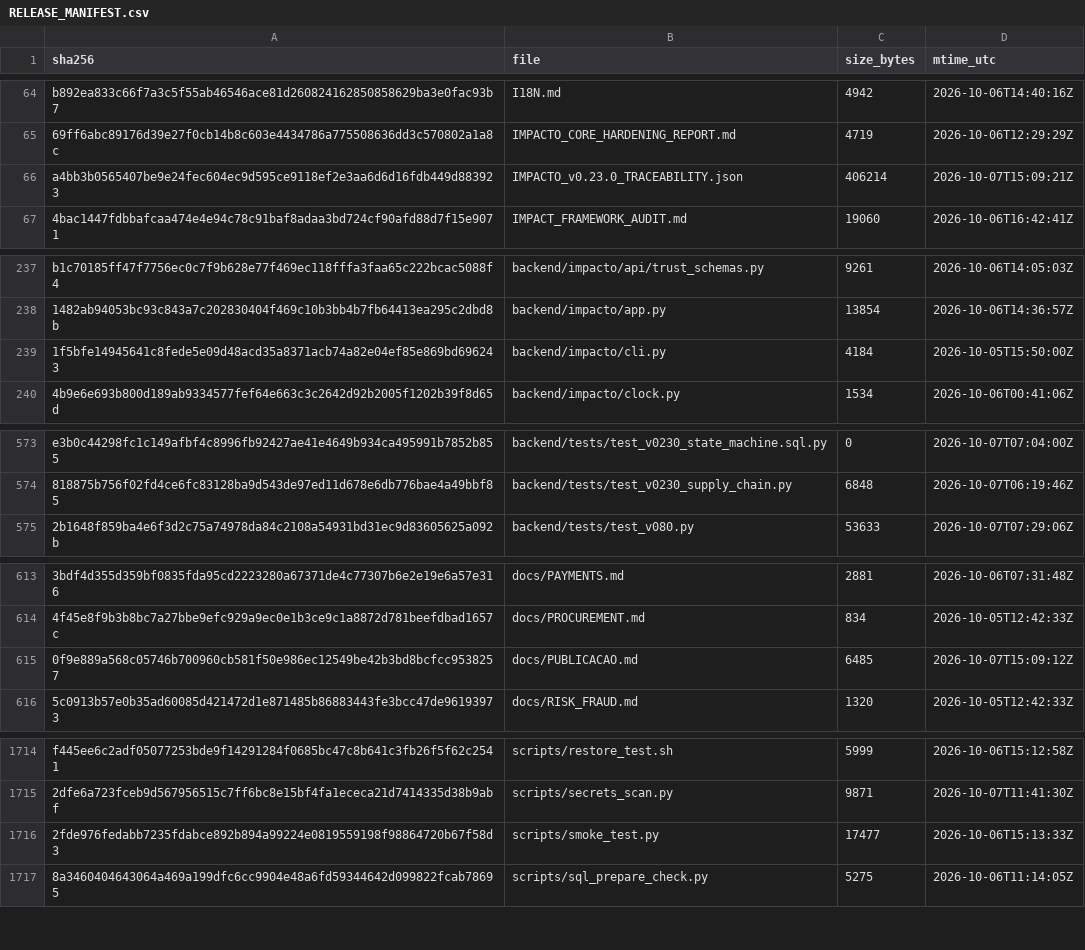
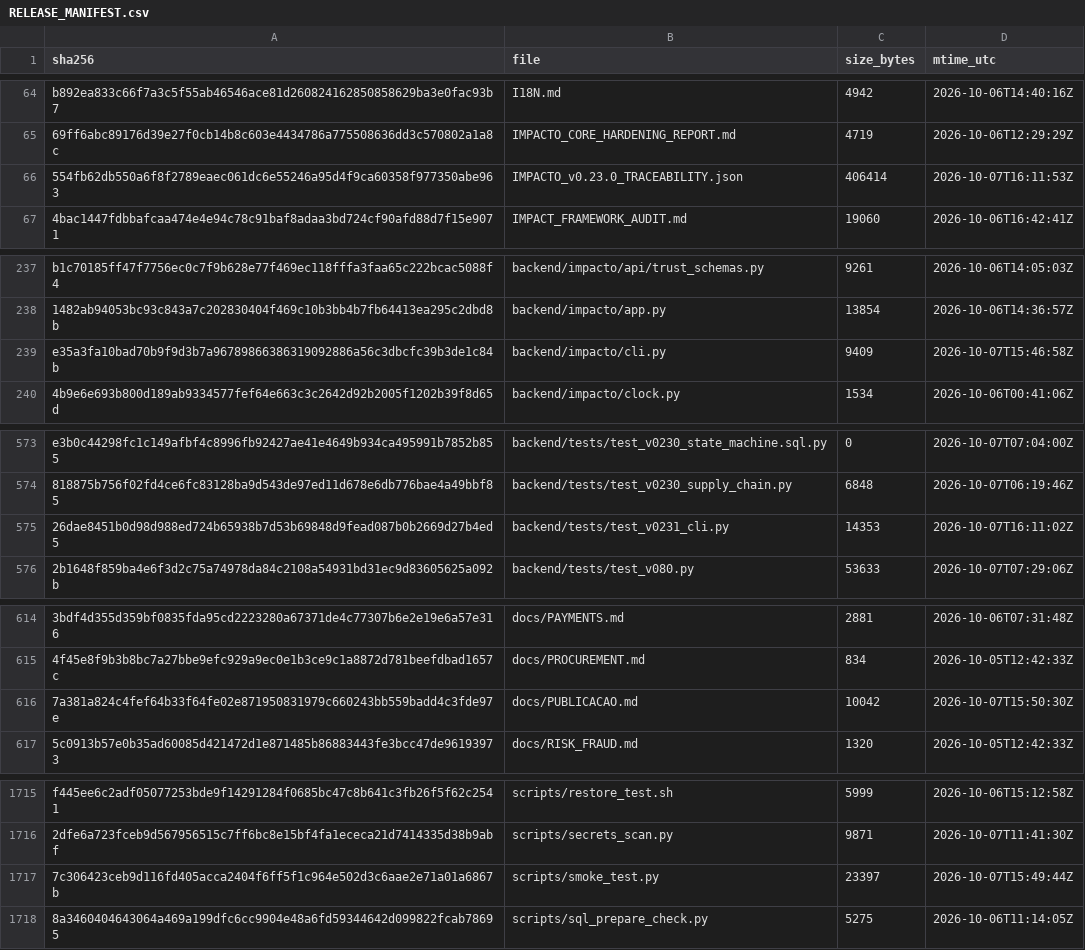
Before and after one commit to jciebres-eng/impactohubsocial, a CSV file: RELEASE_MANIFEST.csv, drawn as a sheet; only a part is shown, gaps mark what is left out; removed rows and columns are numbered as before the commit, all else as after; the diff covers the shown part only; the diff names each change by its address in the sheet, - before the commit and + after, or states it on an @@ line.

```diff
--- a/RELEASE_MANIFEST.csv
+++ b/RELEASE_MANIFEST.csv
-row 66: a4bb3b0565407be9e24fec604ec9d595ce9118ef2e3aa6d6d16fdb449d883923 | IMPACTO_v0.23.0_TRACEABILITY.json | 406214 | 2026-10-07T15:09:21Z
+row 66: 554fb62db550a6f8f2789eaec061dc6e55246a95d4f9ca60358f977350abe963 | IMPACTO_v0.23.0_TRACEABILITY.json | 406414 | 2026-10-07T16:11:53Z
-row 239: 1f5bfe14945641c8fede5e09d48acd35a8371acb74a82e04ef85e869bd696243 | backend/impacto/cli.py | 4184 | 2026-10-05T15:50:00Z
+row 239: e35a3fa10bad70b9f9d3b7a96789866386319092886a56c3dbcfc39b3de1c84b | backend/impacto/cli.py | 9409 | 2026-10-07T15:46:58Z
+row 575: 26dae8451b0d98d988ed724b65938b7d53b69848d9fead087b0b2669d27b4ed5 | backend/tests/test_v0231_cli.py | 14353 | 2026-10-07T16:11:02Z
-row 615: 0f9e889a568c05746b700960cb581f50e986ec12549be42b3bd8bcfcc9538257 | docs/PUBLICACAO.md | 6485 | 2026-10-07T15:09:12Z
+row 616: 7a381a824c4fef64b33f64fe02e871950831979c660243bb559badd4c3fde97e | docs/PUBLICACAO.md | 10042 | 2026-10-07T15:50:30Z
-row 1716: 2fde976fedabb7235fdabce892b894a99224e0819559198f98864720b67f58d3 | scripts/smoke_test.py | 17477 | 2026-10-06T15:13:33Z
+row 1717: 7c306423ceb9d116fd405acca2404f6ff5f1c964e502d3c6aae2e71a01a6867b | scripts/smoke_test.py | 23397 | 2026-10-07T15:49:44Z
```
Also changed, not shown: 2 edited cells elsewhere in this file, 1 other file.
